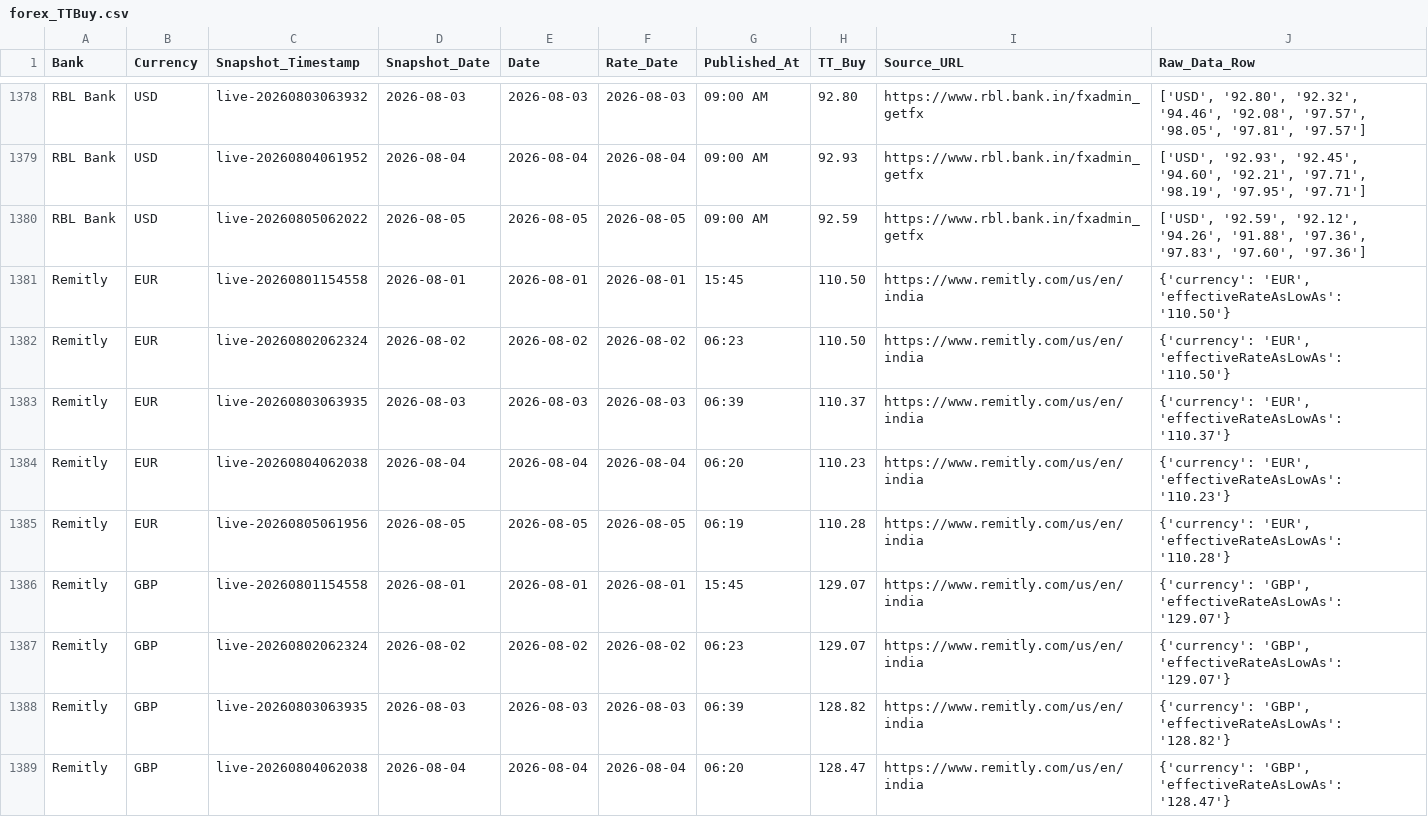
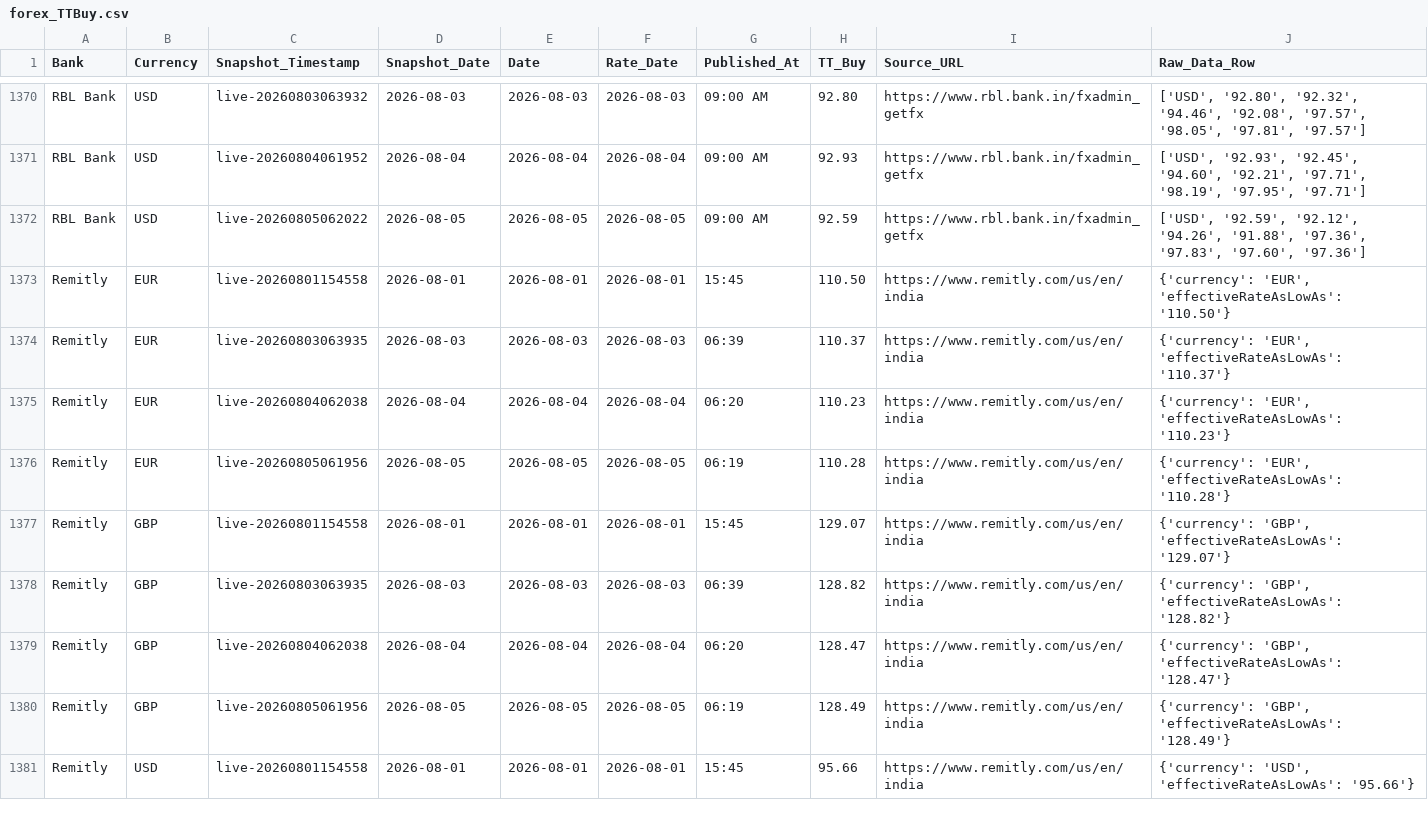
Before and after one commit to RakshithNM/ttbuy-dashboard, a CSV file: data/forex_TTBuy.csv, drawn as a sheet; only a part is shown, gaps mark what is left out; the shorter side is filled out with more unchanged rows; removed rows and columns are numbered as before the commit, all else as after; the diff covers the shown part only; the diff names each change by its address in the sheet, - before the commit and + after, or states it on an @@ line.

```diff
--- a/data/forex_TTBuy.csv
+++ b/data/forex_TTBuy.csv
-row 1382: Remitly | EUR | live-20260802062324 | 2026-08-02 | 2026-08-02 | 2026-08-02 | 06:23 | 110.50 | https://www.remitly.com/us/en/india | {'currency': 'EUR', 'effectiveRateAsLowAs': '110.50'}
-row 1387: Remitly | GBP | live-20260802062324 | 2026-08-02 | 2026-08-02 | 2026-08-02 | 06:23 | 129.07 | https://www.remitly.com/us/en/india | {'currency': 'GBP', 'effectiveRateAsLowAs': '129.07'}
```
Also changed, not shown: 9 removed rows and 5 moved rows elsewhere in this file, data/kotak_TTBuy.csv, data/remitly_TTBuy.csv, 3 other files.
